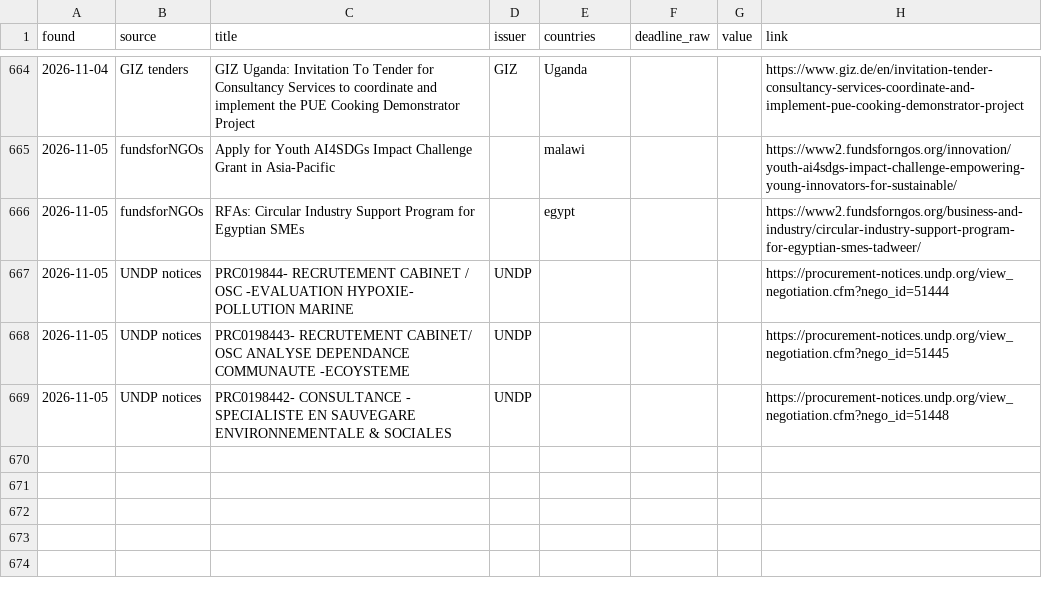
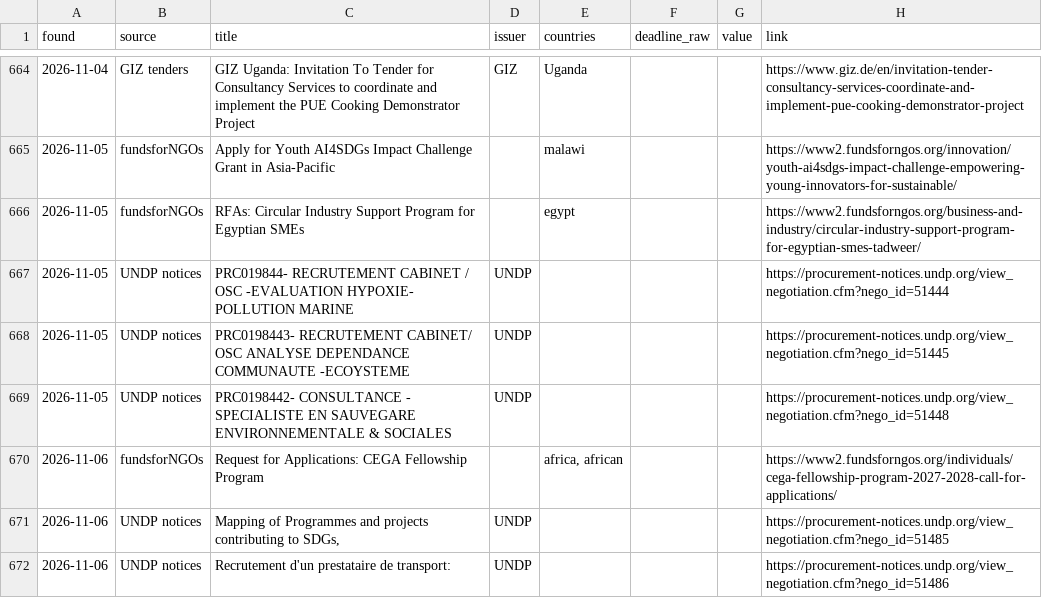
Before and after one commit to nickyb123abc/MIAfrica_RFP, a CSV file: data/opportunities.csv, drawn as a sheet; only a part is shown, gaps mark what is left out.

```diff
--- a/data/opportunities.csv
+++ b/data/opportunities.csv
@@ -669 +669,4 @@ found,source,title,issuer,countries,deadline_raw,value,link
 2026-11-05,UNDP notices,PRC0198442- CONSULTANCE -  SPECIALISTE EN SAUVEGARE ENVIRONNEMENTALE & SOCIALES,UNDP,,,,https://procurement-notices.undp.org/view_negotiation.cfm?nego_id=51448
+2026-11-06,fundsforNGOs,Request for Applications: CEGA Fellowship Program,,"africa, african",,,https://www2.fundsforngos.org/individuals/cega-fellowship-program-2027-2028-call-for-applications/
+2026-11-06,UNDP notices,"Mapping of Programmes and  projects contributing to SDGs,",UNDP,,,,https://procurement-notices.undp.org/view_negotiation.cfm?nego_id=51485
+2026-11-06,UNDP notices,Recrutement d'un prestataire de transport:,UNDP,,,,https://procurement-notices.undp.org/view_negotiation.cfm?nego_id=51486
```
Also changed, not shown: 7 other files.
